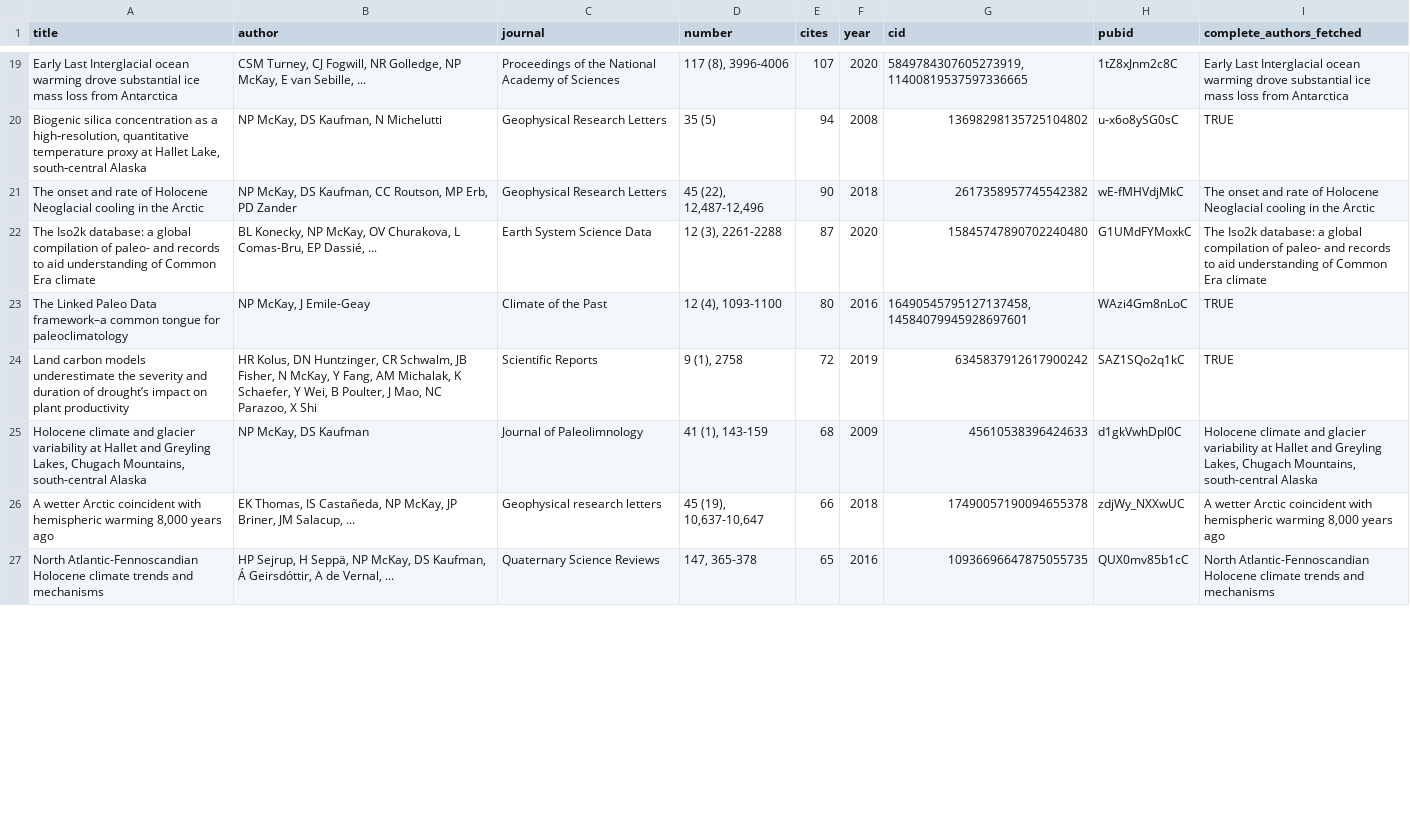
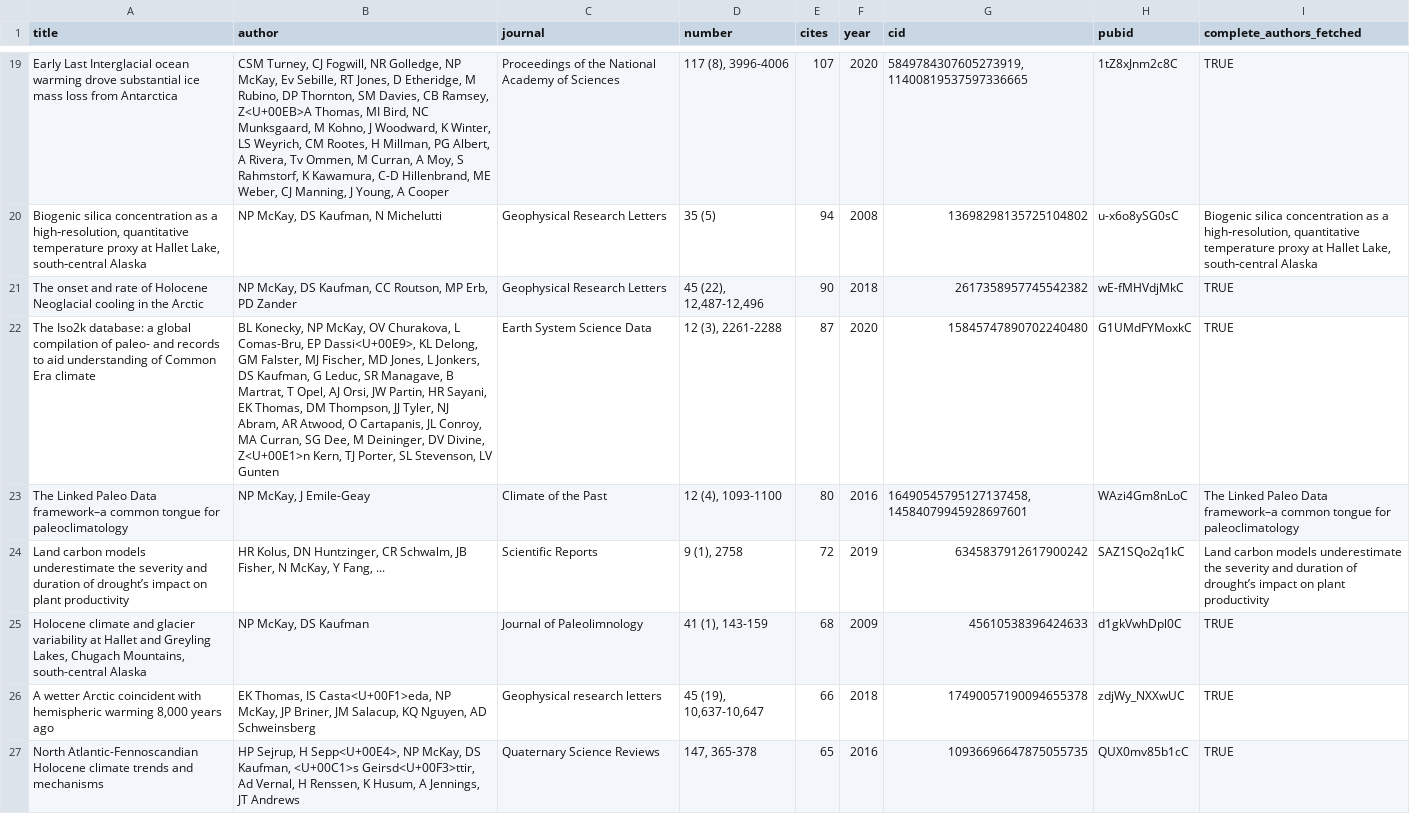
Before and after one commit to nickmckay/nickmckay.github.io, a CSV file: R/data/publications.csv, drawn as a sheet; only a part is shown, gaps mark what is left out; the diff covers the shown part only; the diff names each change by its address in the sheet, - before the commit and + after, or states it on an @@ line.

Commit message:
Revert "Update publications database - 2025-08-14"
This reverts commit ba2441cf59857dacd65a69d12d0f39aa0d0f6603.

```diff
--- a/R/data/publications.csv
+++ b/R/data/publications.csv
-B19 (author): …NP McKay, E van Sebille, ...
+B19 (author): …NP McKay, Ev Sebille, RT Jones, D Etheridge, M Rubino, DP Thornton, SM Davies, CB Ramsey, Z<U+00EB>A Thomas, MI Bird, NC Munksgaard, M Kohno, J Woodward, K Winter, LS Weyrich, CM Rootes, H Millman, PG Albert, A Rivera, Tv Ommen, M Curran, A Moy, S Rahmstorf, K Kawamura, C-D Hillenbrand, ME Weber, CJ Manning, J Young, A Cooper
-I19 (complete_authors_fetched): Early Last Interglacial ocean warming drove substantial ice mass loss from Antarctica
+I19 (complete_authors_fetched): TRUE
-I20 (complete_authors_fetched): TRUE
+I20 (complete_authors_fetched): Biogenic silica concentration as a high‐resolution, quantitative temperature proxy at Hallet Lake, south‐central Alaska
-I21 (complete_authors_fetched): The onset and rate of Holocene Neoglacial cooling in the Arctic
+I21 (complete_authors_fetched): TRUE
-B22 (author): …Comas-Bru, EP Dassié, ...
+B22 (author): …Comas-Bru, EP Dassi<U+00E9>, KL Delong, GM Falster, MJ Fischer, MD Jones, L Jonkers, DS Kaufman, G Leduc, SR Managave, B Martrat, T Opel, AJ Orsi, JW Partin, HR Sayani, EK Thomas, DM Thompson, JJ Tyler, NJ Abram, AR Atwood, O Cartapanis, JL Conroy, MA Curran, SG Dee, M Deininger, DV Divine, Z<U+00E1>n Kern, TJ Porter, SL Stevenson, LV Gunten
-I22 (complete_authors_fetched): The Iso2k database: a global compilation of paleo- and records to aid understanding of Common Era climate
+I22 (complete_authors_fetched): TRUE
-I23 (complete_authors_fetched): TRUE
+I23 (complete_authors_fetched): The Linked Paleo Data framework–a common tongue for paleoclimatology
-B24 (author): …Y Fang, AM Michalak, K Schaefer, Y Wei, B Poulter, J Mao, NC Parazoo, X Shi
+B24 (author): …Y Fang, ...
-I24 (complete_authors_fetched): TRUE
+I24 (complete_authors_fetched): Land carbon models underestimate the severity and duration of drought’s impact on plant productivity
-I25 (complete_authors_fetched): Holocene climate and glacier variability at Hallet and Greyling Lakes, Chugach Mountains, south-central Alaska
+I25 (complete_authors_fetched): TRUE
-B26 (author): …Thomas, IS Castañeda, NP McKay, JP Briner, JM Salacup, ...
+B26 (author): …Thomas, IS Casta<U+00F1>eda, NP McKay, JP Briner, JM Salacup, KQ Nguyen, AD Schweinsberg
-I26 (complete_authors_fetched): A wetter Arctic coincident with hemispheric warming 8,000 years ago
+I26 (complete_authors_fetched): TRUE
-B27 (author): …Sejrup, H Seppä, NP McKay, DS Kaufman, Á Geirsdóttir, A de Vernal, ...
+B27 (author): …Sejrup, H Sepp<U+00E4>, NP McKay, DS Kaufman, <U+00C1>s Geirsd<U+00F3>ttir, Ad Vernal, H Renssen, K Husum, A Jennings, JT Andrews
-I27 (complete_authors_fetched): North Atlantic-Fennoscandian Holocene climate trends and mechanisms
+I27 (complete_authors_fetched): TRUE
```
Also changed, not shown: 138 edited cells elsewhere in this file, 1 other file.
